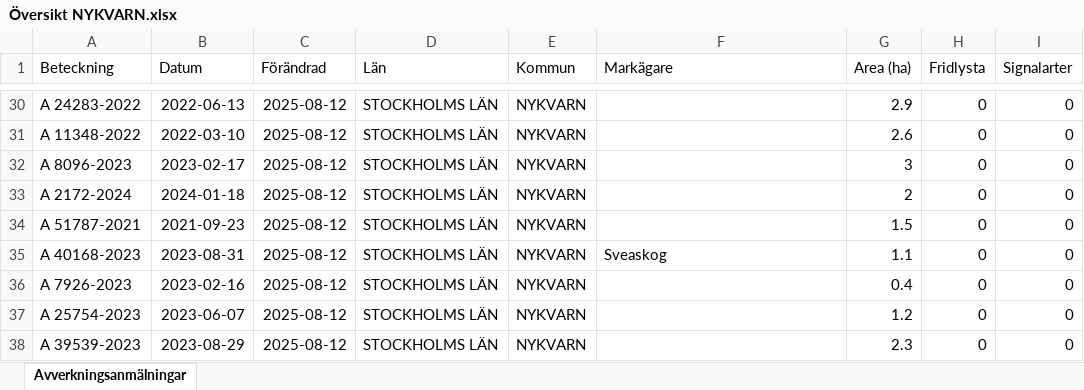
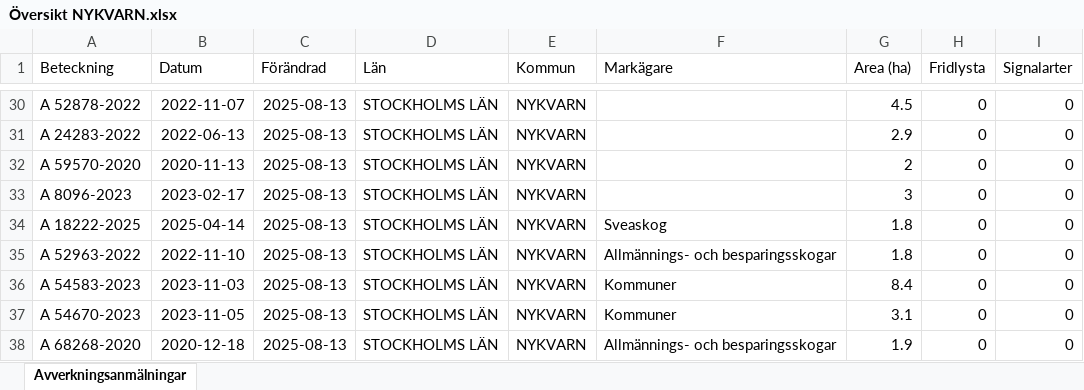
Before and after one commit to klasma/Logging_0140, an Excel workbook: Översikt NYKVARN.xlsx, sheet Avverkningsanmälningar, drawn as a sheet; only a part is shown, gaps mark what is left out; values as stored, in another font and other column widths than the file's, no borders; the diff covers the shown part only; the diff names each change by its address in the sheet, - before the commit and + after, or states it on an @@ line.

```diff
--- a/Översikt NYKVARN.xlsx (sheet Avverkningsanmälningar)
+++ b/Översikt NYKVARN.xlsx (sheet Avverkningsanmälningar)
-A30 (Beteckning): A 24283-2022
+A30 (Beteckning): A 52878-2022
-B30 (Datum): 2022-06-13
+B30 (Datum): 2022-11-07
-C30:C38 (Förändrad): 2025-08-12
+C30:C38 (Förändrad): 2025-08-13
-G30 (Area (ha)): 2.9
+G30 (Area (ha)): 4.5
-A31 (Beteckning): A 11348-2022
+A31 (Beteckning): A 24283-2022
-B31 (Datum): 2022-03-10
+B31 (Datum): 2022-06-13
-G31 (Area (ha)): 2.6
+G31 (Area (ha)): 2.9
-A32 (Beteckning): A 8096-2023
+A32 (Beteckning): A 59570-2020
-B32 (Datum): 2023-02-17
+B32 (Datum): 2020-11-13
-G32 (Area (ha)): 3
+G32 (Area (ha)): 2
-A33 (Beteckning): A 2172-2024
+A33 (Beteckning): A 8096-2023
-B33 (Datum): 2024-01-18
+B33 (Datum): 2023-02-17
-G33 (Area (ha)): 2
+G33 (Area (ha)): 3
-A34 (Beteckning): A 51787-2021
+A34 (Beteckning): A 18222-2025
-B34 (Datum): 2021-09-23
+B34 (Datum): 2025-04-14
-F34 (Markägare): (empty)
+F34 (Markägare): Sveaskog
-G34 (Area (ha)): 1.5
+G34 (Area (ha)): 1.8
-A35 (Beteckning): A 40168-2023
+A35 (Beteckning): A 52963-2022
-B35 (Datum): 2023-08-31
+B35 (Datum): 2022-11-10
-F35 (Markägare): Sveaskog
+F35 (Markägare): Allmännings- och besparingsskogar
-G35 (Area (ha)): 1.1
+G35 (Area (ha)): 1.8
-A36 (Beteckning): A 7926-2023
+A36 (Beteckning): A 54583-2023
-B36 (Datum): 2023-02-16
+B36 (Datum): 2023-11-03
-F36:F37 (Markägare): (empty)
+F36:F37 (Markägare): Kommuner
-G36 (Area (ha)): 0.4
+G36 (Area (ha)): 8.4
-A37 (Beteckning): A 25754-2023
+A37 (Beteckning): A 54670-2023
-B37 (Datum): 2023-06-07
+B37 (Datum): 2023-11-05
-G37 (Area (ha)): 1.2
+G37 (Area (ha)): 3.1
-A38 (Beteckning): A 39539-2023
+A38 (Beteckning): A 68268-2020
-B38 (Datum): 2023-08-29
+B38 (Datum): 2020-12-18
-F38 (Markägare): (empty)
+F38 (Markägare): Allmännings- och besparingsskogar
-G38 (Area (ha)): 2.3
+G38 (Area (ha)): 1.9
```
Also changed, not shown: 294 edited cells elsewhere in this sheet, artfynd/A 11388-2024 artfynd.xlsx, artfynd/A 23279-2025 artfynd.xlsx, 36 other files.
